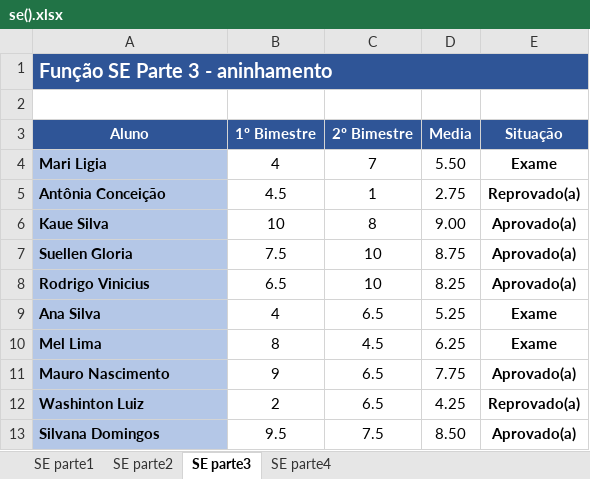
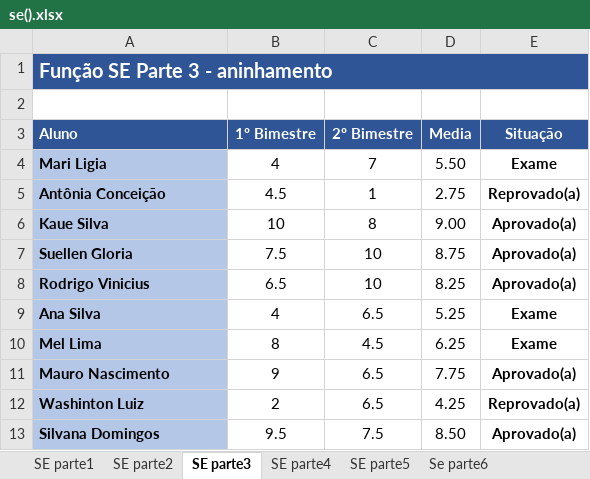
Before and after one commit to julio7745/cursos, an Excel workbook: Office/Excel/se().xlsx, sheet SE parte3, drawn as a sheet; values as stored, in another font and other column widths than the file's, no borders; conditional formats not drawn; the diff names each change by its address in the sheet, - before the commit and + after, or states it on an @@ line.

```diff
--- a/Office/Excel/se().xlsx (sheet SE parte3)
+++ b/Office/Excel/se().xlsx (sheet SE parte3)
+sheet tab: SE parte5
+sheet tab: Se parte6
-A3 alignment: center
+A3 alignment: left
```
Also changed, not shown: sheet SE parte1, sheet SE parte4, sheet SE parte2, formulas that keep their value, 1 other file.
